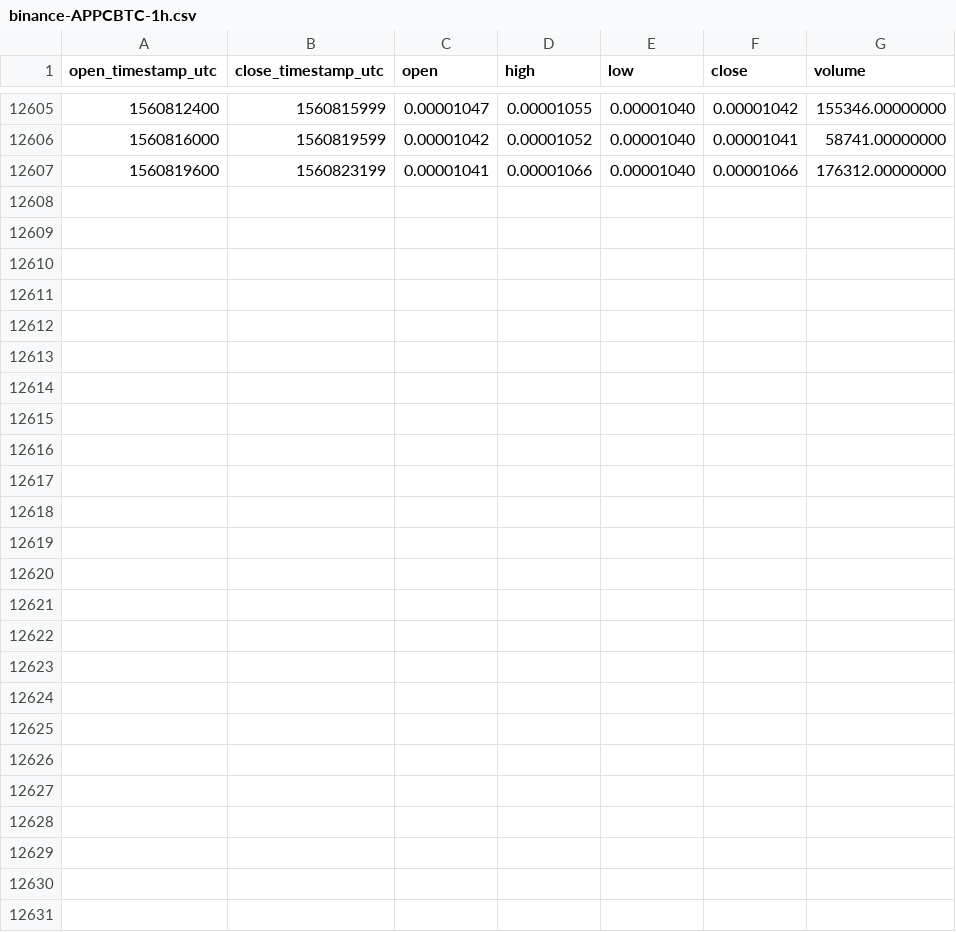
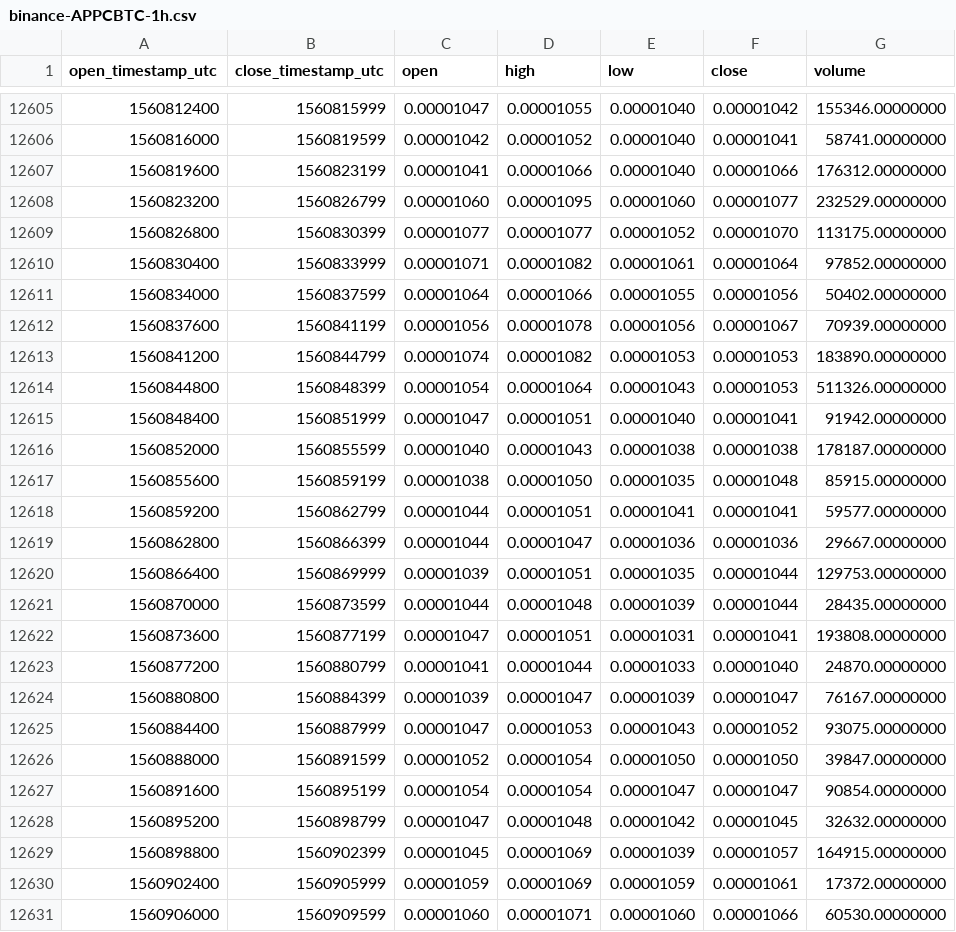
Before and after one commit to cryptobigbro/binance-APPCBTC, a CSV file: binance-APPCBTC-1h.csv, drawn as a sheet; only a part is shown, gaps mark what is left out; the diff names each change by its address in the sheet, - before the commit and + after, or states it on an @@ line.

Commit message:
Update OHLCV data.

```diff
--- a/binance-APPCBTC-1h.csv
+++ b/binance-APPCBTC-1h.csv
+row 12608: 1560823200 | 1560826799 | 0.00001060 | 0.00001095 | 0.00001060 | 0.00001077 | 232529.00000000
+row 12609: 1560826800 | 1560830399 | 0.00001077 | 0.00001077 | 0.00001052 | 0.00001070 | 113175.00000000
+row 12610: 1560830400 | 1560833999 | 0.00001071 | 0.00001082 | 0.00001061 | 0.00001064 | 97852.00000000
+row 12611: 1560834000 | 1560837599 | 0.00001064 | 0.00001066 | 0.00001055 | 0.00001056 | 50402.00000000
+row 12612: 1560837600 | 1560841199 | 0.00001056 | 0.00001078 | 0.00001056 | 0.00001067 | 70939.00000000
+row 12613: 1560841200 | 1560844799 | 0.00001074 | 0.00001082 | 0.00001053 | 0.00001053 | 183890.00000000
+row 12614: 1560844800 | 1560848399 | 0.00001054 | 0.00001064 | 0.00001043 | 0.00001053 | 511326.00000000
+row 12615: 1560848400 | 1560851999 | 0.00001047 | 0.00001051 | 0.00001040 | 0.00001041 | 91942.00000000
+row 12616: 1560852000 | 1560855599 | 0.00001040 | 0.00001043 | 0.00001038 | 0.00001038 | 178187.00000000
+row 12617: 1560855600 | 1560859199 | 0.00001038 | 0.00001050 | 0.00001035 | 0.00001048 | 85915.00000000
+row 12618: 1560859200 | 1560862799 | 0.00001044 | 0.00001051 | 0.00001041 | 0.00001041 | 59577.00000000
+row 12619: 1560862800 | 1560866399 | 0.00001044 | 0.00001047 | 0.00001036 | 0.00001036 | 29667.00000000
+row 12620: 1560866400 | 1560869999 | 0.00001039 | 0.00001051 | 0.00001035 | 0.00001044 | 129753.00000000
+row 12621: 1560870000 | 1560873599 | 0.00001044 | 0.00001048 | 0.00001039 | 0.00001044 | 28435.00000000
+row 12622: 1560873600 | 1560877199 | 0.00001047 | 0.00001051 | 0.00001031 | 0.00001041 | 193808.00000000
+row 12623: 1560877200 | 1560880799 | 0.00001041 | 0.00001044 | 0.00001033 | 0.00001040 | 24870.00000000
+row 12624: 1560880800 | 1560884399 | 0.00001039 | 0.00001047 | 0.00001039 | 0.00001047 | 76167.00000000
+row 12625: 1560884400 | 1560887999 | 0.00001047 | 0.00001053 | 0.00001043 | 0.00001052 | 93075.00000000
+row 12626: 1560888000 | 1560891599 | 0.00001052 | 0.00001054 | 0.00001050 | 0.00001050 | 39847.00000000
+row 12627: 1560891600 | 1560895199 | 0.00001054 | 0.00001054 | 0.00001047 | 0.00001047 | 90854.00000000
+row 12628: 1560895200 | 1560898799 | 0.00001047 | 0.00001048 | 0.00001042 | 0.00001045 | 32632.00000000
+row 12629: 1560898800 | 1560902399 | 0.00001045 | 0.00001069 | 0.00001039 | 0.00001057 | 164915.00000000
+row 12630: 1560902400 | 1560905999 | 0.00001059 | 0.00001069 | 0.00001059 | 0.00001061 | 17372.00000000
+row 12631: 1560906000 | 1560909599 | 0.00001060 | 0.00001071 | 0.00001060 | 0.00001066 | 60530.00000000
```
Also changed, not shown: binance-APPCBTC-1d.csv.
